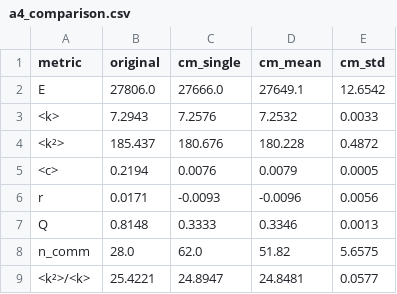
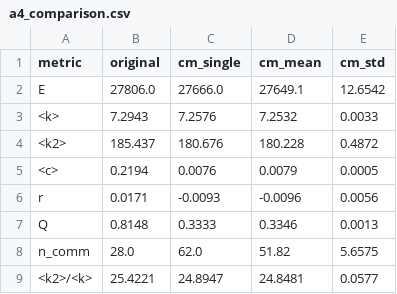
Before and after one commit to itxasoma/complex-networks-project, a CSV file: results/a4_comparison.csv, drawn as a sheet.

```diff
--- a/results/a4_comparison.csv
+++ b/results/a4_comparison.csv
@@ -3,3 +3,3 @@ E,27806.0,27666.0,27649.1,12.6542
 <k>,7.2943,7.2576,7.2532,0.0033
-<k²>,185.437,180.676,180.228,0.4872
+<k2>,185.437,180.676,180.228,0.4872
 <c>,0.2194,0.0076,0.0079,0.0005
@@ -8,2 +8,2 @@ Q,0.8148,0.3333,0.3346,0.0013
 n_comm,28.0,62.0,51.82,5.6575
-<k²>/<k>,25.4221,24.8947,24.8481,0.0577
+<k2>/<k>,25.4221,24.8947,24.8481,0.0577
```
Also changed, not shown: results/a4_ensemble.csv, 27 other files.
